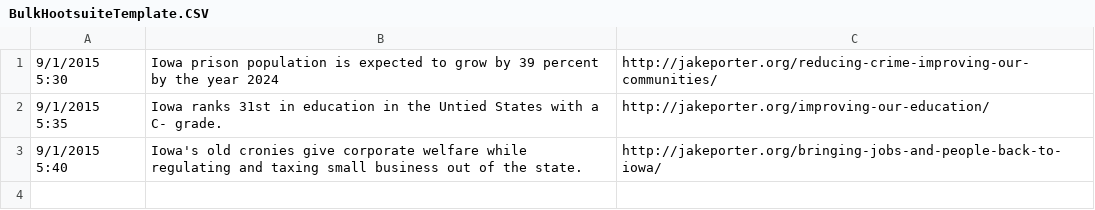
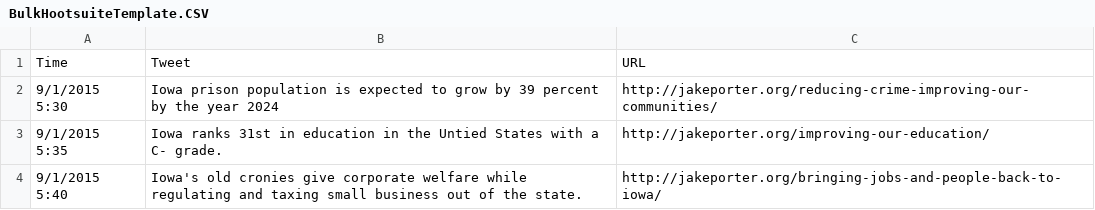
Before and after one commit to gitter-badger/CampaignIssues, a CSV file: BulkHootsuiteTemplate.CSV, drawn as a sheet; the diff names each change by its address in the sheet, - before the commit and + after, or states it on an @@ line.

Commit message:
Update BulkHootsuiteTemplate.CSV

```diff
--- a/BulkHootsuiteTemplate.CSV
+++ b/BulkHootsuiteTemplate.CSV
+row 1: Time | Tweet | URL
```
